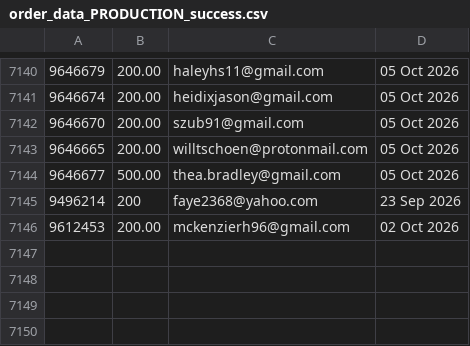
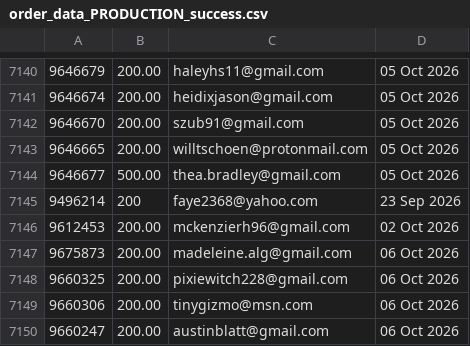
Before and after one commit to jdeck88/ffcsa_scripts, a CSV file: localline/data/order_data_PRODUCTION_success.csv, drawn as a sheet; only a part is shown, gaps mark what is left out; the diff names each change by its address in the sheet, - before the commit and + after, or states it on an @@ line.

Commit message:
Update data files

```diff
--- a/localline/data/order_data_PRODUCTION_success.csv
+++ b/localline/data/order_data_PRODUCTION_success.csv
+row 7147: 9675873 | 200.00 | madeleine.alg@gmail.com | 06 Oct 2026
+row 7148: 9660325 | 200.00 | pixiewitch228@gmail.com | 06 Oct 2026
+row 7149: 9660306 | 200.00 | tinygizmo@msn.com | 06 Oct 2026
+row 7150: 9660247 | 200.00 | austinblatt@gmail.com | 06 Oct 2026
```
Also changed, not shown: localline/data/order_data_PRODUCTION_fail.csv.
